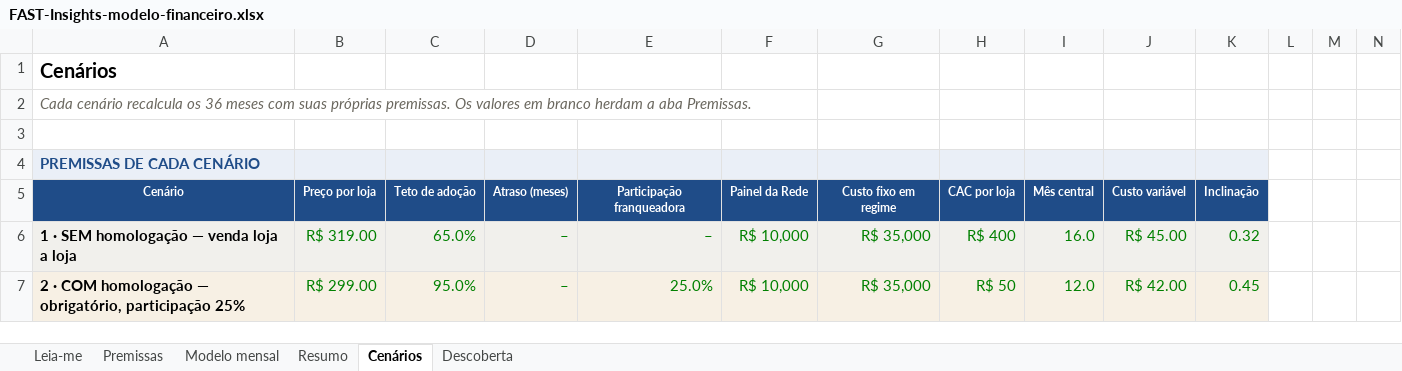
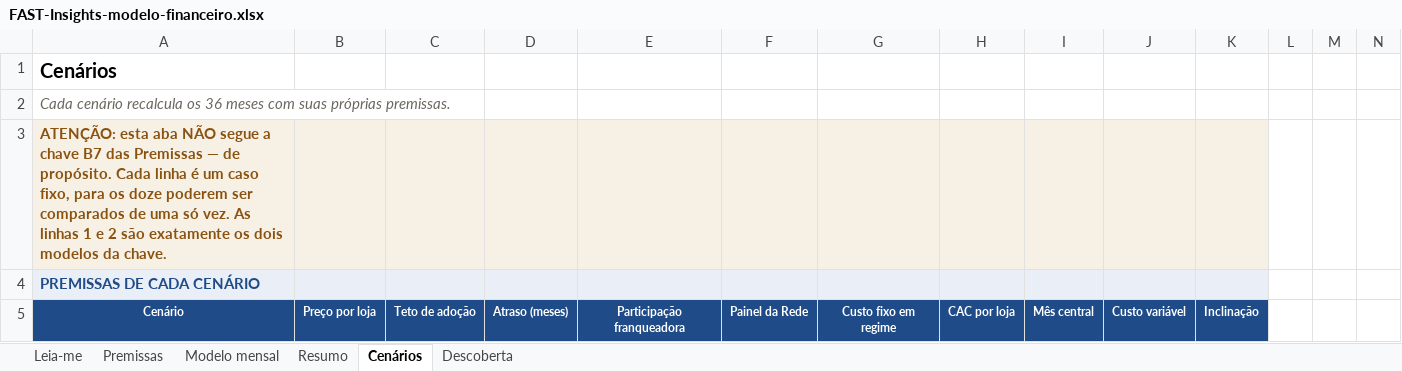
Before and after one commit to rodsballa12-cell/fast-dashboard-limao, an Excel workbook: docs/produtizacao/FAST-Insights-modelo-financeiro.xlsx, sheet Cenários, drawn as a sheet; only a part is shown; the shorter side is filled out with more unchanged rows; values as stored, in another font and other column widths than the file's, no borders; the diff names each change by its address in the sheet, - before the commit and + after, or states it on an @@ line.

```diff
--- a/docs/produtizacao/FAST-Insights-modelo-financeiro.xlsx (sheet Cenários)
+++ b/docs/produtizacao/FAST-Insights-modelo-financeiro.xlsx (sheet Cenários)
-A2: …próprias premissas. Os valores em branco herdam a aba Premissas.
+A2: …próprias premissas.
-A3: (empty)
+A3: ATENÇÃO: esta aba NÃO segue a chave B7 das Premissas — de propósito. Cada linha é um caso fixo, para os doze poderem ser comparados de uma só vez. As linhas 1 e 2 são exatamente os dois modelos da chave.
-A3:K3 fill: none
+A3:K3 fill: #F7F0E4
```
Also changed, not shown: sheet Leia-me, sheet Modelo mensal, sheet Premissas, sheet Resumo, 1 other file.
